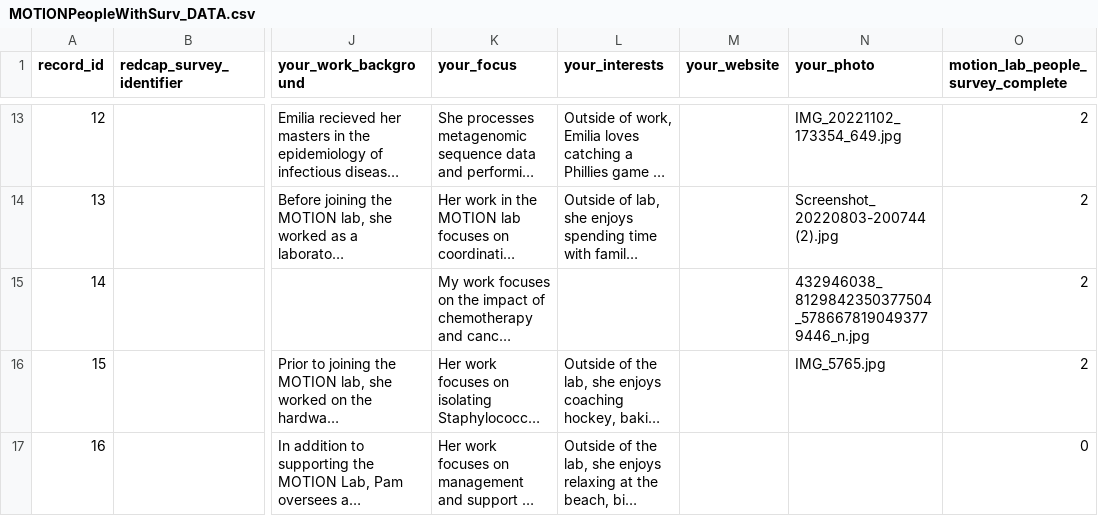
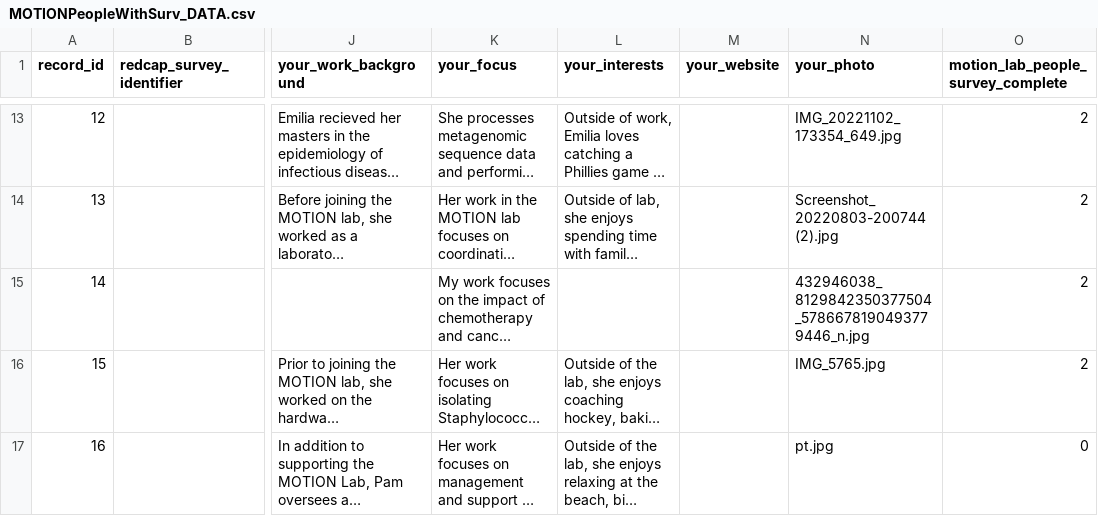
Before and after one commit to bjklab/motionlab-site, a CSV file: docs/people/MOTIONPeopleWithSurv_DATA.csv, drawn as a sheet; only a part is shown, gaps mark what is left out; long unchanged cells end in …; the diff names each change by its address in the sheet, - before the commit and + after, or states it on an @@ line.

Commit message:
Update motionlab site.

```diff
--- a/docs/people/MOTIONPeopleWithSurv_DATA.csv
+++ b/docs/people/MOTIONPeopleWithSurv_DATA.csv
-N17 (your_photo): (empty)
+N17 (your_photo): pt.jpg
```
Also changed, not shown: people/MOTIONPeopleWithSurv_DATA.csv, 17 other files.
